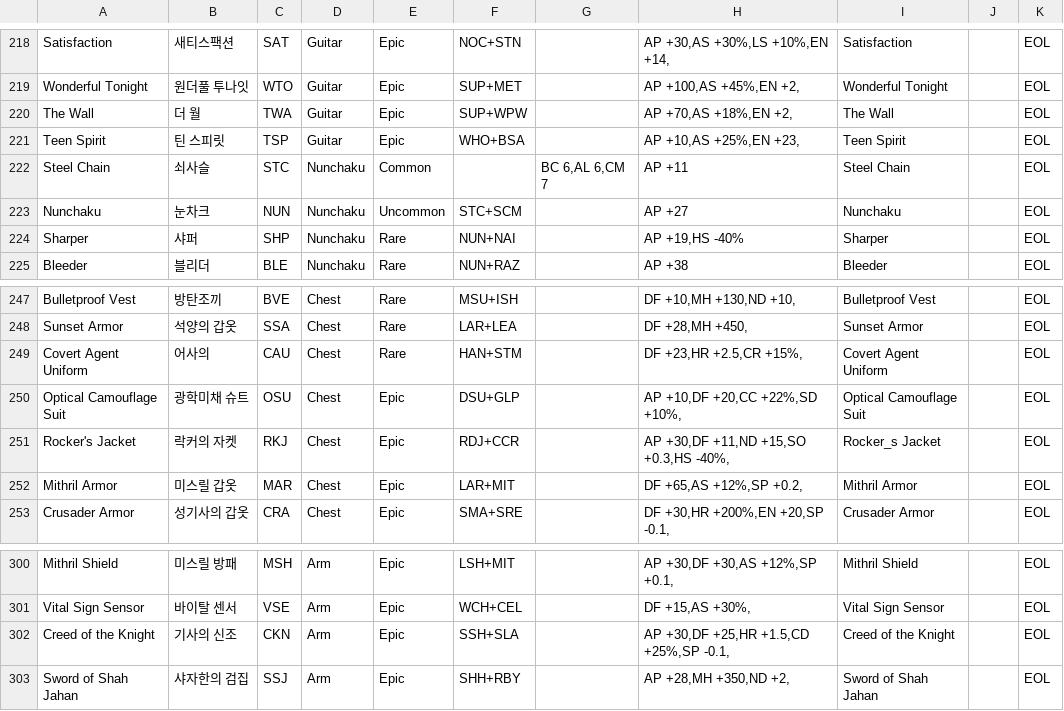
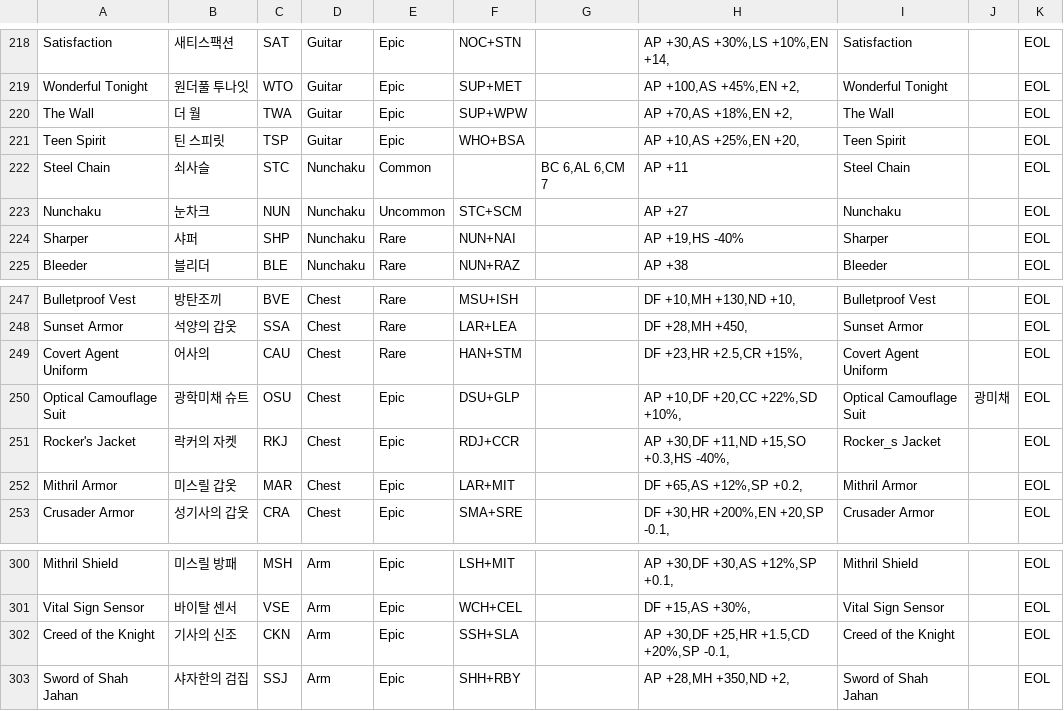
Before and after one commit to wani3327/erbsItem, a CSV file: database - KO.csv, drawn as a sheet; only a part is shown, gaps mark what is left out; the diff covers the shown part only.

```diff
--- a/database - KO.csv
+++ b/database - KO.csv
@@ -220,3 +220,3 @@ Wonderful Tonight,원더풀 투나잇,WTO,Guitar,Epic,SUP+MET,,"AP +100,AS +45%,
 The Wall,더 월,TWA,Guitar,Epic,SUP+WPW,,"AP +70,AS +18%,EN +2,",The Wall,,EOL
-Teen Spirit,틴 스피릿,TSP,Guitar,Epic,WHO+BSA,,"AP +10,AS +25%,EN +23,",Teen Spirit,,EOL
+Teen Spirit,틴 스피릿,TSP,Guitar,Epic,WHO+BSA,,"AP +10,AS +25%,EN +20,",Teen Spirit,,EOL
 Steel Chain,쇠사슬,STC,Nunchaku,Common,,"BC 6,AL 6,CM 7",AP +11,Steel Chain,,EOL
@@ -249,3 +249,3 @@ Sunset Armor,석양의 갑옷,SSA,Chest,Rare,LAR+LEA,,"DF +28,MH +450,",Sunset A
 Covert Agent Uniform,어사의,CAU,Chest,Rare,HAN+STM,,"DF +23,HR +2.5,CR +15%,",Covert Agent Uniform,,EOL
-Optical Camouflage Suit,광학미채 슈트,OSU,Chest,Epic,DSU+GLP,,"AP +10,DF +20,CC +22%,SD +10%,",Optical Camouflage Suit,,EOL
+Optical Camouflage Suit,광학미채 슈트,OSU,Chest,Epic,DSU+GLP,,"AP +10,DF +20,CC +22%,SD +10%,",Optical Camouflage Suit,광미채,EOL
 Rocker's Jacket,락커의 자켓,RKJ,Chest,Epic,RDJ+CCR,,"AP +30,DF +11,ND +15,SO +0.3,HS -40%,",Rocker_s Jacket,,EOL
@@ -301,3 +301,3 @@ Mithril Shield,미스릴 방패,MSH,Arm,Epic,LSH+MIT,,"AP +30,DF +30,AS +12%,SP
 Vital Sign Sensor,바이탈 센서,VSE,Arm,Epic,WCH+CEL,,"DF +15,AS +30%,",Vital Sign Sensor,,EOL
-Creed of the Knight,기사의 신조,CKN,Arm,Epic,SSH+SLA,,"AP +30,DF +25,HR +1.5,CD +25%,SP -0.1,",Creed of the Knight,,EOL
+Creed of the Knight,기사의 신조,CKN,Arm,Epic,SSH+SLA,,"AP +30,DF +25,HR +1.5,CD +20%,SP -0.1,",Creed of the Knight,,EOL
 Sword of Shah Jahan,샤자한의 검집,SSJ,Arm,Epic,SHH+RBY,,"AP +28,MH +350,ND +2,",Sword of Shah Jahan,,EOL
```
Also changed, not shown: 13 edited cells elsewhere in this file, 1 other file.
